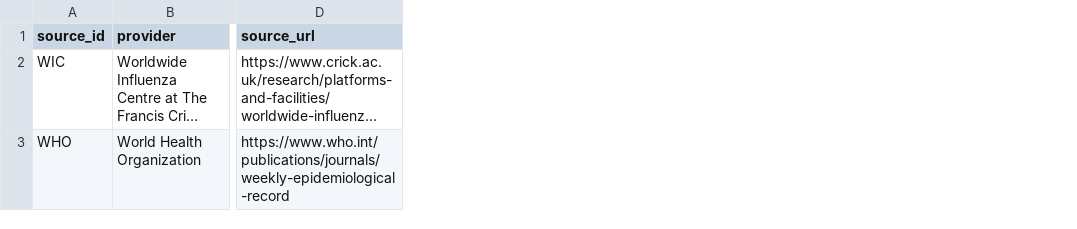
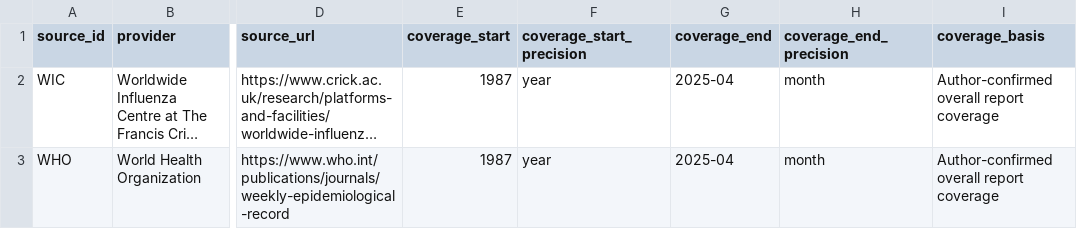
Before and after one commit to wenping-xie/DeepCTS-B, a CSV file: data/hi/source_overview.csv, drawn as a sheet; only a part is shown, gaps mark what is left out; long unchanged cells end in …; the diff names each change by its address in the sheet, - before the commit and + after, or states it on an @@ line.

Commit message:
Document HI source coverage through April 2025

```diff
--- a/data/hi/source_overview.csv
+++ b/data/hi/source_overview.csv
+column E (coverage_start), rows 2-3: 1987 | 1987
+column F (coverage_start_precision), rows 2-3: year | year
+column G (coverage_end), rows 2-3: 2025-04 | 2025-04
+column H (coverage_end_precision), rows 2-3: month | month
+column I (coverage_basis), rows 2-3: Author-confirmed overall report coverage | Author-confirmed overall report coverage
```
Also changed, not shown: 4 other files.
